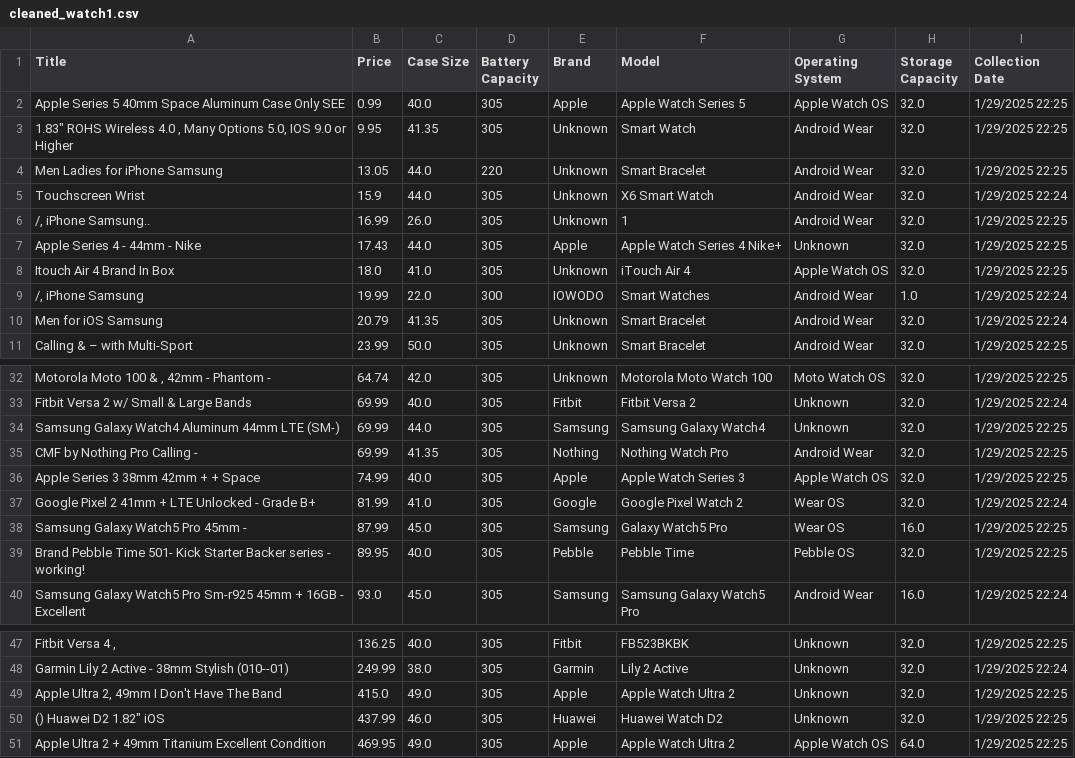
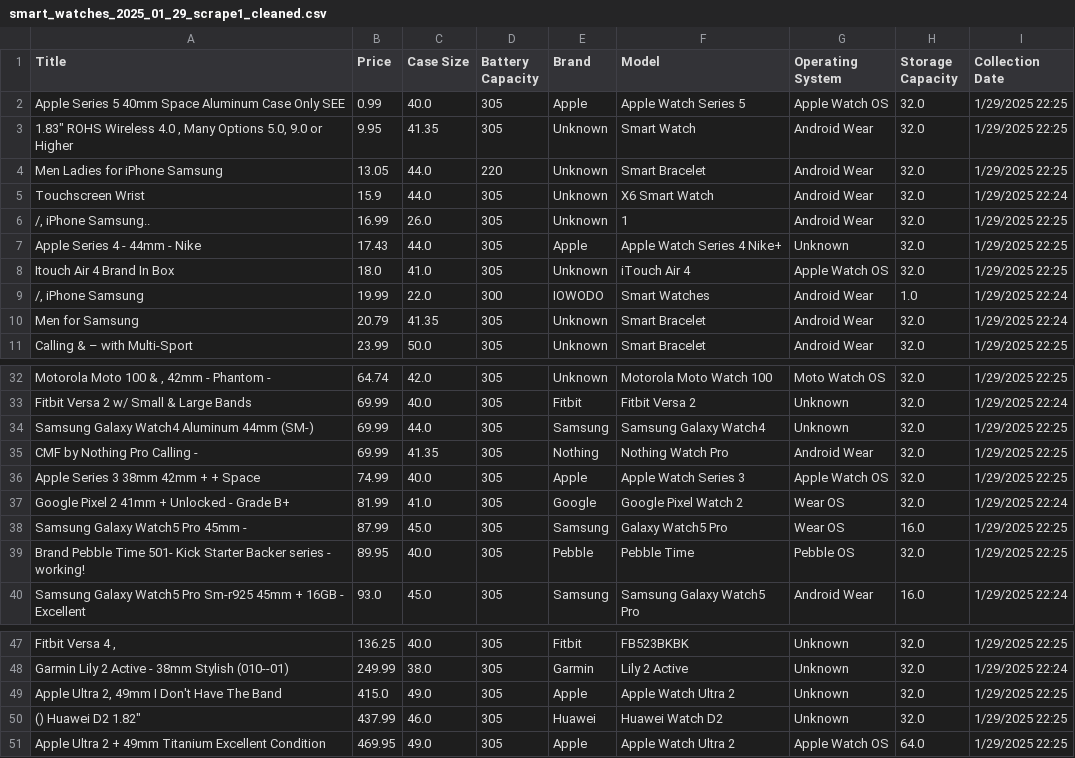
Before and after one commit to idoufkirkamal/ecommerce_scraper, a CSV file: data/cleaned/ebay/smart_watches/smart_watches_2025_01_29_scrape1_cleaned.csv (was data/cleaned/ebay/cleaned_watch1.csv), drawn as a sheet; only a part is shown, gaps mark what is left out; the diff names each change by its address in the sheet, - before the commit and + after, or states it on an @@ line.

```diff
--- a/data/cleaned/ebay/cleaned_watch1.csv
+++ b/data/cleaned/ebay/smart_watches/smart_watches_2025_01_29_scrape1_cleaned.csv
-A3 (Title): …Options 5.0, IOS 9.0 or…
+A3 (Title): …Options 5.0, 9.0 or…
-A10 (Title): Men for iOS Samsung
+A10 (Title): Men for Samsung
-A34 (Title): Samsung Galaxy Watch4 Aluminum 44mm LTE (SM-)
+A34 (Title): Samsung Galaxy Watch4 Aluminum 44mm (SM-)
-A37 (Title): Google Pixel 2 41mm + LTE Unlocked - Grade B+
+A37 (Title): Google Pixel 2 41mm + Unlocked - Grade B+
-A50 (Title): () Huawei D2 1.82" iOS
+A50 (Title): () Huawei D2 1.82"
```
Also changed, not shown: 25 other files.
